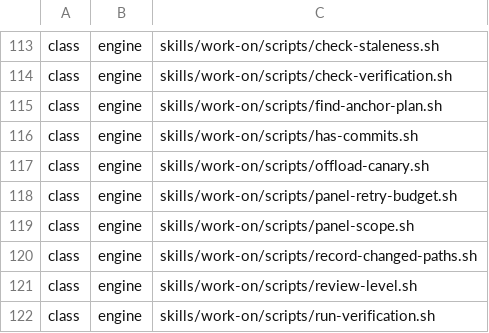
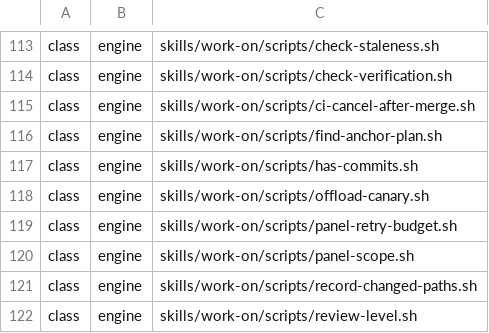
Before and after one commit to tsukumogami/shirabe, a TSV file: skills/work-on/references/review-level-rules.tsv, drawn as a sheet; only a part is shown, gaps mark what is left out; the shorter side is filled out with more unchanged rows.

```diff
--- a/skills/work-on/references/review-level-rules.tsv
+++ b/skills/work-on/references/review-level-rules.tsv
@@ -114,2 +114,3 @@ class	engine	skills/work-on/scripts/check-staleness.sh
 class	engine	skills/work-on/scripts/check-verification.sh
+class	engine	skills/work-on/scripts/ci-cancel-after-merge.sh
 class	engine	skills/work-on/scripts/find-anchor-plan.sh
```
Also changed, not shown: skills/work-on/requires.tsv, 9 other files.
